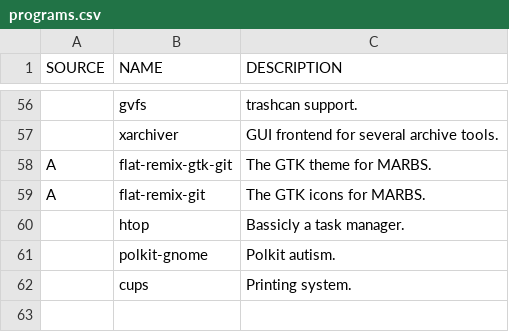
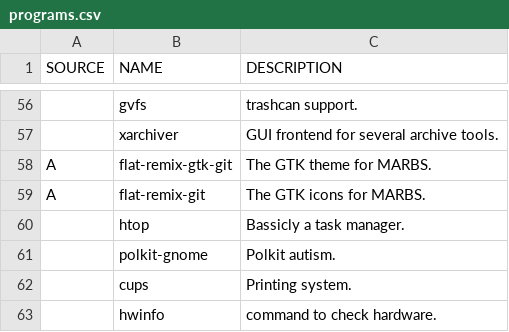
Before and after one commit to marcello505/MARBS, a CSV file: programs.csv, drawn as a sheet; only a part is shown, gaps mark what is left out.

Commit message:
Added hwinfo.

```diff
--- a/programs.csv
+++ b/programs.csv
@@ -62 +62,2 @@ A,flat-remix-git,The GTK icons for MARBS.
 ,cups,Printing system.
+,hwinfo,command to check hardware.
```
